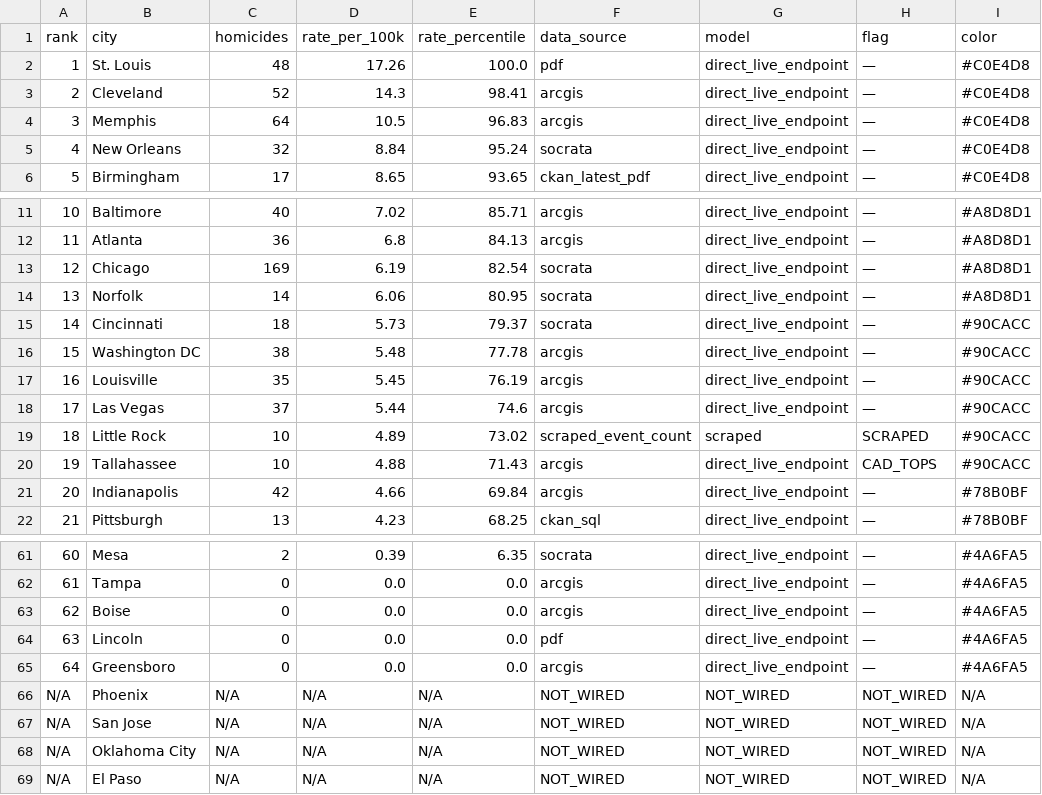
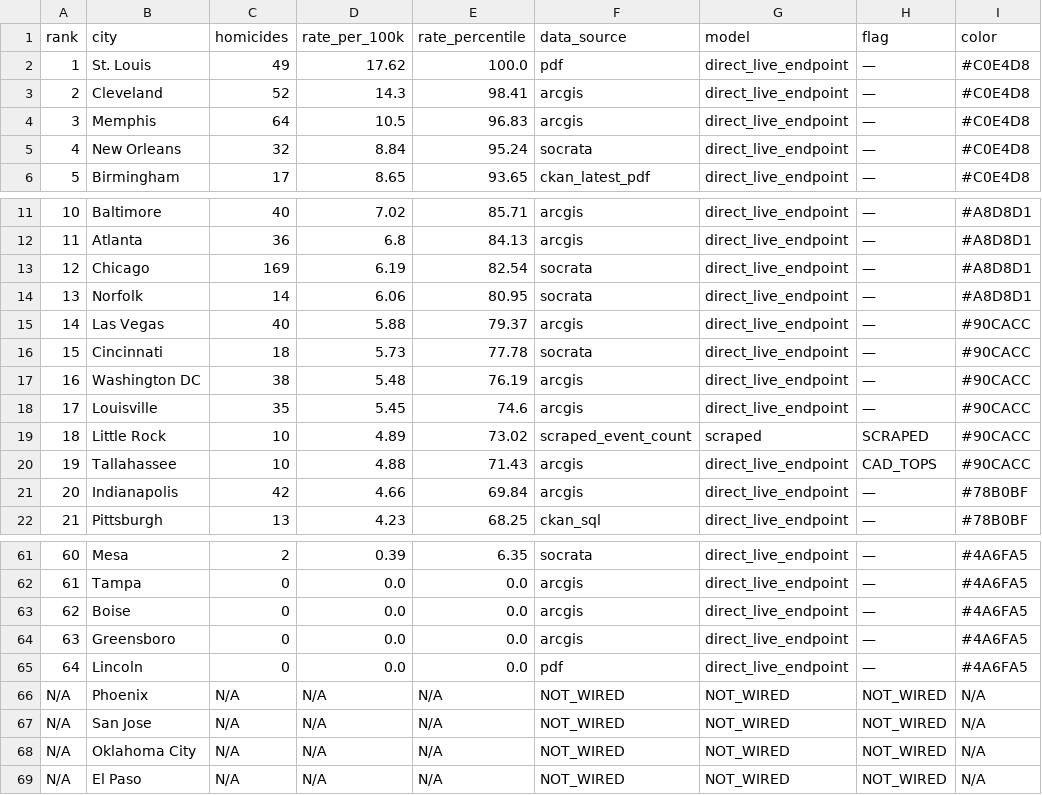
Before and after one commit to ro00archworkall/homicide_tracker, a CSV file: src/data/city_data.csv, drawn as a sheet; only a part is shown, gaps mark what is left out; removed rows and columns are numbered as before the commit, all else as after; the diff names each change by its address in the sheet, - before the commit and + after, or states it on an @@ line.

```diff
--- a/src/data/city_data.csv
+++ b/src/data/city_data.csv
-C2 (homicides): 48
+C2 (homicides): 49
-D2 (rate_per_100k): 17.26
+D2 (rate_per_100k): 17.62
+row 15: 14 | Las Vegas | 40 | 5.88 | 79.37 | arcgis | direct_live_endpoint | — | #90CACC
@@ column A (rank) renumbered between rows 16 and 65 @@
-E16 (rate_percentile): 79.37
+E16 (rate_percentile): 77.78
-E17 (rate_percentile): 77.78
+E17 (rate_percentile): 76.19
-E18 (rate_percentile): 76.19
+E18 (rate_percentile): 74.6
-row 18: 17 | Las Vegas | 37 | 5.44 | 74.6 | arcgis | direct_live_endpoint | — | #90CACC
@@ row 65 moved to row 64: 63 @@
```
Also changed, not shown: 1 other file.
